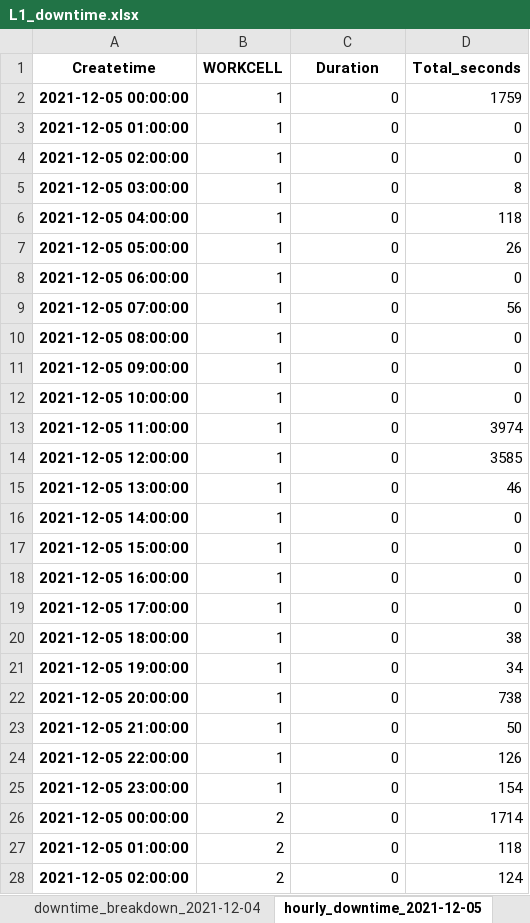
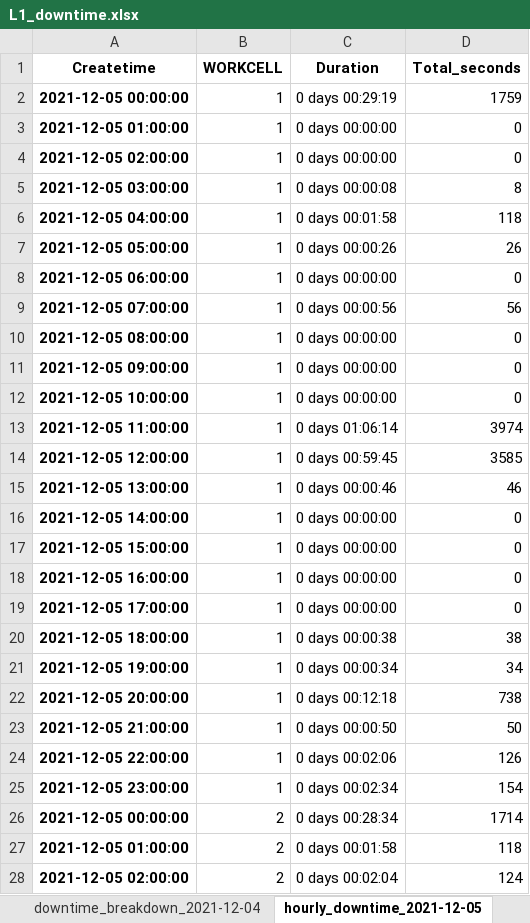
Before and after one commit to benji822/pod_dash_app, an Excel workbook: data/downtime/L1_downtime.xlsx, sheet hourly_downtime_2021-12-05, drawn as a sheet; only a part is shown; values as stored, in another font and other column widths than the file's, no borders; the diff covers the shown part only; the diff names each change by its address in the sheet, - before the commit and + after, or states it on an @@ line.

```diff
--- a/data/downtime/L1_downtime.xlsx (sheet hourly_downtime_2021-12-05)
+++ b/data/downtime/L1_downtime.xlsx (sheet hourly_downtime_2021-12-05)
-C2 (Duration): 0
+C2 (Duration): 0 days 00:29:19
-C3:C4 (Duration): 0
+C3:C4 (Duration): 0 days 00:00:00
-C5 (Duration): 0
+C5 (Duration): 0 days 00:00:08
-C6 (Duration): 0
+C6 (Duration): 0 days 00:01:58
-C7 (Duration): 0
+C7 (Duration): 0 days 00:00:26
-C8 (Duration): 0
+C8 (Duration): 0 days 00:00:00
-C9 (Duration): 0
+C9 (Duration): 0 days 00:00:56
-C10:C12 (Duration): 0
+C10:C12 (Duration): 0 days 00:00:00
-C13 (Duration): 0
+C13 (Duration): 0 days 01:06:14
-C14 (Duration): 0
+C14 (Duration): 0 days 00:59:45
-C15 (Duration): 0
+C15 (Duration): 0 days 00:00:46
-C16:C19 (Duration): 0
+C16:C19 (Duration): 0 days 00:00:00
-C20 (Duration): 0
+C20 (Duration): 0 days 00:00:38
-C21 (Duration): 0
+C21 (Duration): 0 days 00:00:34
-C22 (Duration): 0
+C22 (Duration): 0 days 00:12:18
-C23 (Duration): 0
+C23 (Duration): 0 days 00:00:50
-C24 (Duration): 0
+C24 (Duration): 0 days 00:02:06
-C25 (Duration): 0
+C25 (Duration): 0 days 00:02:34
-C26 (Duration): 0
+C26 (Duration): 0 days 00:28:34
-C27 (Duration): 0
+C27 (Duration): 0 days 00:01:58
-C28 (Duration): 0
+C28 (Duration): 0 days 00:02:04
```
Also changed, not shown: 213 edited cells elsewhere in this sheet, sheet hourly_downtime_2021-12-09, sheet hourly_downtime_2021-12-03, sheet hourly_downtime_2021-12-04, sheet hourly_downtime_2021-12-08, sheet hourly_downtime_2021-12-06, sheet hourly_downtime_2021-12-07, 17 more sheets, other sheet tabs, 7 other files.
